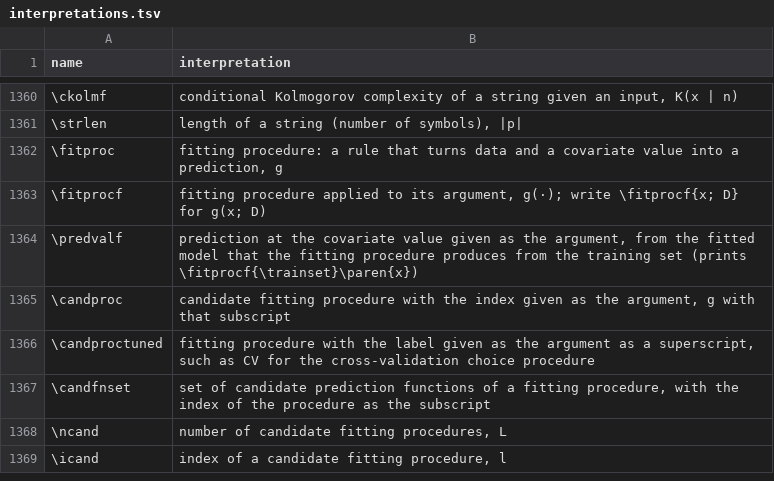
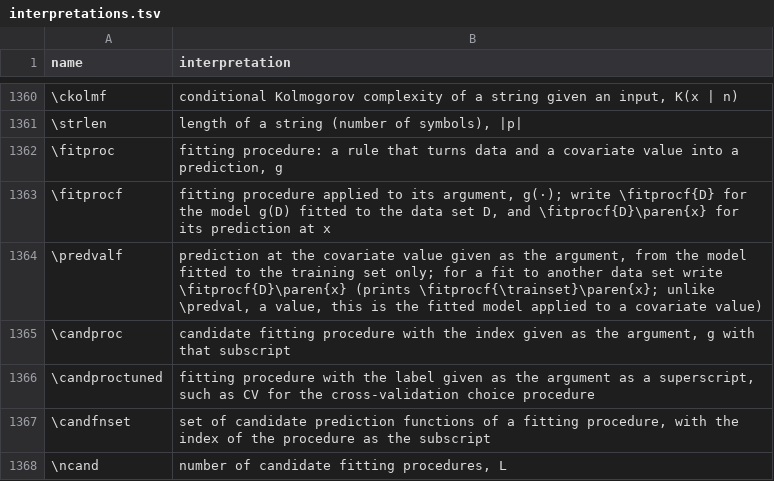
Before and after one commit to Morrison-Lab/macros, a TSV file: interpretations.tsv, drawn as a sheet; only a part is shown, gaps mark what is left out; the shorter side is filled out with more unchanged rows.

```diff
--- a/interpretations.tsv
+++ b/interpretations.tsv
@@ -1362,4 +1362,4 @@ name	interpretation
 \fitproc	fitting procedure: a rule that turns data and a covariate value into a prediction, g
-\fitprocf	fitting procedure applied to its argument, g(·); write \fitprocf{x; D} for g(x; D)
-\predvalf	prediction at the covariate value given as the argument, from the fitted model that the fitting procedure produces from the training set (prints \fitprocf{\trainset}\paren{x})
+\fitprocf	fitting procedure applied to its argument, g(·); write \fitprocf{D} for the model g(D) fitted to the data set D, and \fitprocf{D}\paren{x} for its prediction at x
+\predvalf	prediction at the covariate value given as the argument, from the model fitted to the training set only; for a fit to another data set write \fitprocf{D}\paren{x} (prints \fitprocf{\trainset}\paren{x}; unlike \predval, a value, this is the fitted model applied to a covariate value)
 \candproc	candidate fitting procedure with the index given as the argument, g with that subscript
```
